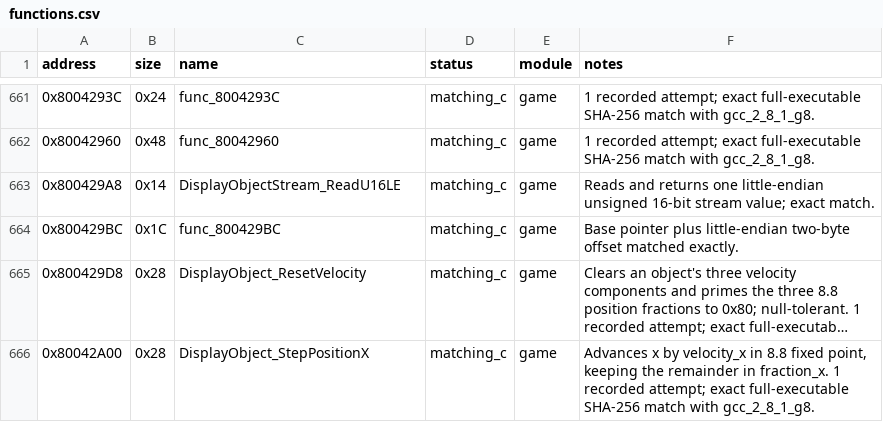
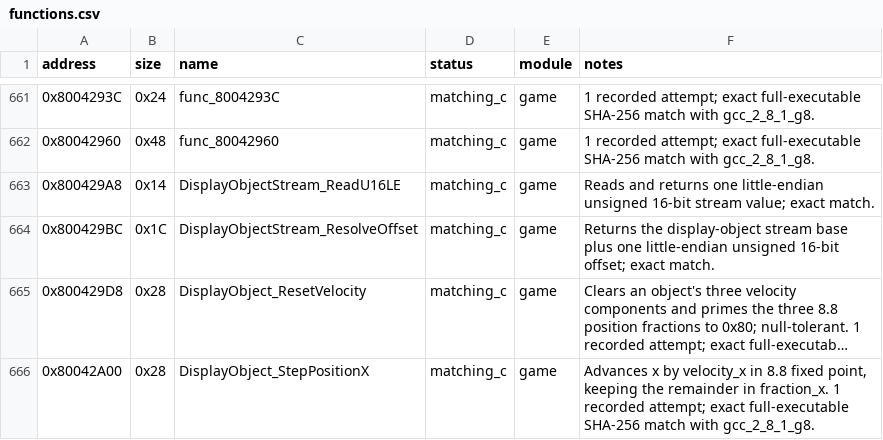
Before and after one commit to Unchiga/DecompRecomp, a CSV file: config/slus_01411/functions.csv, drawn as a sheet; only a part is shown, gaps mark what is left out; long unchanged cells end in …; the diff names each change by its address in the sheet, - before the commit and + after, or states it on an @@ line.

```diff
--- a/config/slus_01411/functions.csv
+++ b/config/slus_01411/functions.csv
-C664 (name): func_800429BC
+C664 (name): DisplayObjectStream_ResolveOffset
-F664 (notes): Base pointer plus little-endian two-byte offset matched exactly.
+F664 (notes): Returns the display-object stream base plus one little-endian unsigned 16-bit offset; exact match.
```
Also changed, not shown: notes/semantic-symbol-map.csv, 4 other files.
